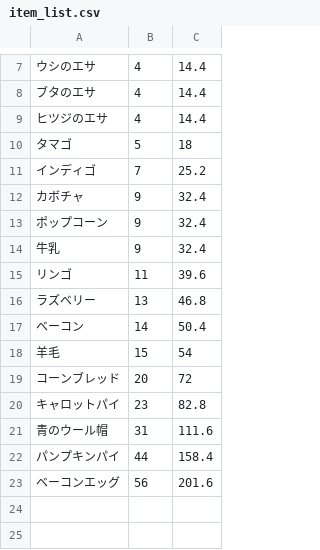
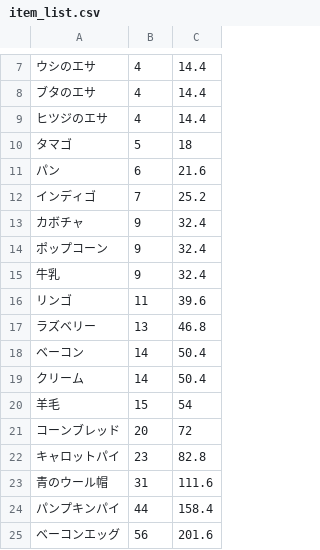
Before and after one commit to soramugi/hayday-data, a CSV file: data/item_list.csv, drawn as a sheet; only a part is shown, gaps mark what is left out.

Commit message:
add list

```diff
--- a/data/item_list.csv
+++ b/data/item_list.csv
@@ -10,2 +10,3 @@
 タマゴ,5,18
+パン,6,21.6
 インディゴ,7,25.2
@@ -17,2 +18,3 @@
 ベーコン,14,50.4
+クリーム,14,50.4
 羊毛,15,54
```
